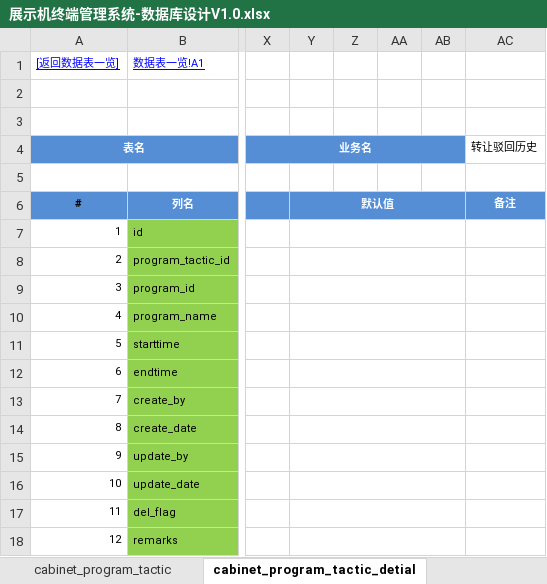
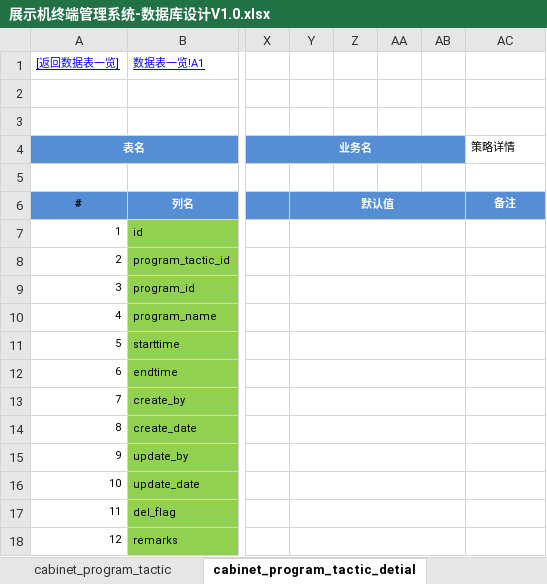
Before and after one commit to wangning82/CabinetMS, an Excel workbook: doc/展示机终端管理系统-数据库设计V1.0.xlsx, sheet cabinet_program_tactic_detial, drawn as a sheet; only a part is shown, gaps mark what is left out; values as stored, in another font and other column widths than the file's, no borders; the diff names each change by its address in the sheet, - before the commit and + after, or states it on an @@ line.

```diff
--- a/doc/展示机终端管理系统-数据库设计V1.0.xlsx (sheet cabinet_program_tactic_detial)
+++ b/doc/展示机终端管理系统-数据库设计V1.0.xlsx (sheet cabinet_program_tactic_detial)
-AC4: 转让驳回历史
+AC4: 策略详情
```
Also changed, not shown: sheet cabinet_program, sheet cabinet_notice, sheet cabinet_model, sheet cabinet_program_tactic, sheet cabinet_terminal.
